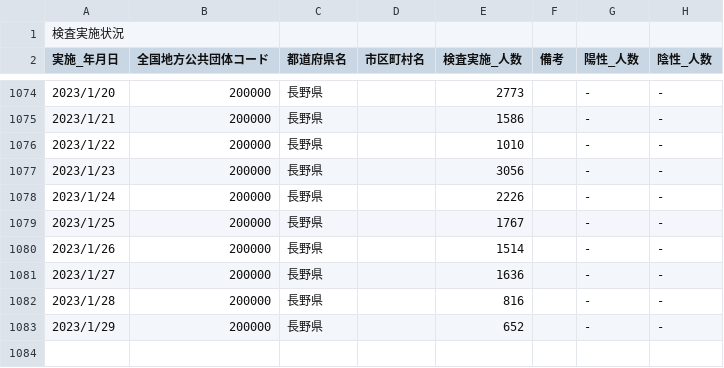
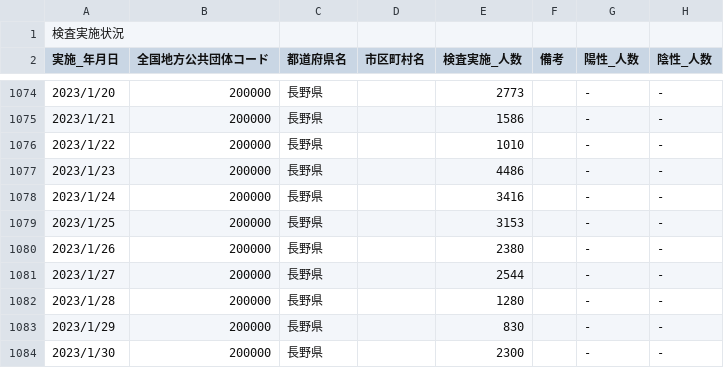
Before and after one commit to wataruoguchi/covid19_nagano_csv_to_json, a CSV file: src/.encoded/200000_nagano_covid19_test_count.csv, drawn as a sheet; only a part is shown, gaps mark what is left out.

```diff
--- a/src/.encoded/200000_nagano_covid19_test_count.csv
+++ b/src/.encoded/200000_nagano_covid19_test_count.csv
@@ -1076,8 +1076,9 @@
 2023/1/22,200000,長野県,,1010,,-,-
-2023/1/23,200000,長野県,,3056,,-,-
-2023/1/24,200000,長野県,,2226,,-,-
-2023/1/25,200000,長野県,,1767,,-,-
-2023/1/26,200000,長野県,,1514,,-,-
-2023/1/27,200000,長野県,,1636,,-,-
-2023/1/28,200000,長野県,,816,,-,-
-2023/1/29,200000,長野県,,652,,-,-
+2023/1/23,200000,長野県,,4486,,-,-
+2023/1/24,200000,長野県,,3416,,-,-
+2023/1/25,200000,長野県,,3153,,-,-
+2023/1/26,200000,長野県,,2380,,-,-
+2023/1/27,200000,長野県,,2544,,-,-
+2023/1/28,200000,長野県,,1280,,-,-
+2023/1/29,200000,長野県,,830,,-,-
+2023/1/30,200000,長野県,,2300,,-,-
```
Also changed, not shown: src/.encoded/200000_nagano_covid19_call_center.csv, src/.encoded/call_center.csv, 4 other files.
